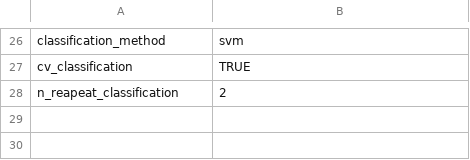
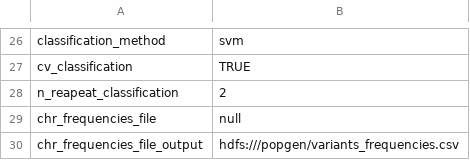
Before and after one commit to AnastasiiaInna/zsi-bio, a CSV file: bio_input_parameters.csv, drawn as a sheet; only a part is shown, gaps mark what is left out.

Commit message:
Changes in counting frequencies

```diff
--- a/bio_input_parameters.csv
+++ b/bio_input_parameters.csv
@@ -28 +28,3 @@ cv_classification,TRUE
 n_reapeat_classification,2
+chr_frequencies_file,null
+chr_frequencies_file_output,hdfs:///popgen/variants_frequencies.csv
```
Also changed, not shown: 2 other files.
